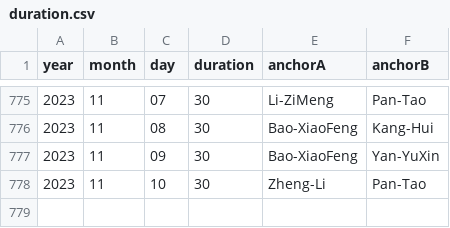
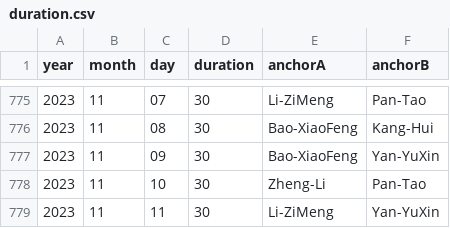
Before and after one commit to xueke114/XinWenLianBo, a CSV file: duration.csv, drawn as a sheet; only a part is shown, gaps mark what is left out.

Commit message:
提交2023-11-11

```diff
--- a/duration.csv
+++ b/duration.csv
@@ -778 +778,2 @@ year,month,day,duration,anchorA,anchorB
 2023,11,10,30,Zheng-Li,Pan-Tao
+2023,11,11,30,Li-ZiMeng,Yan-YuXin
```
